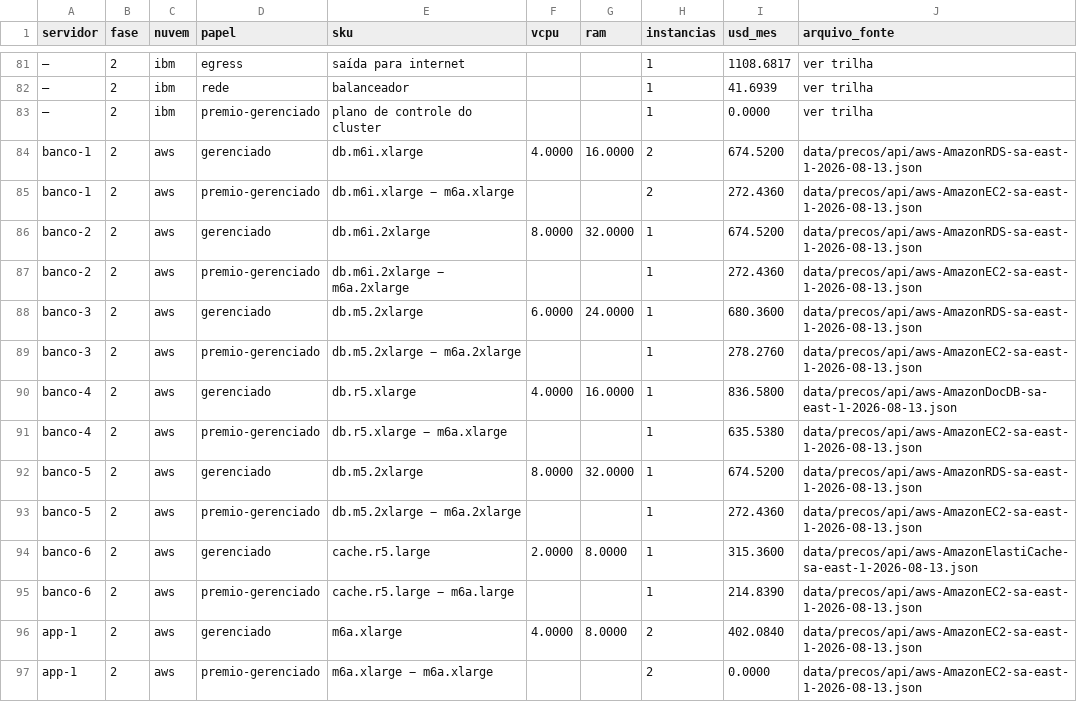
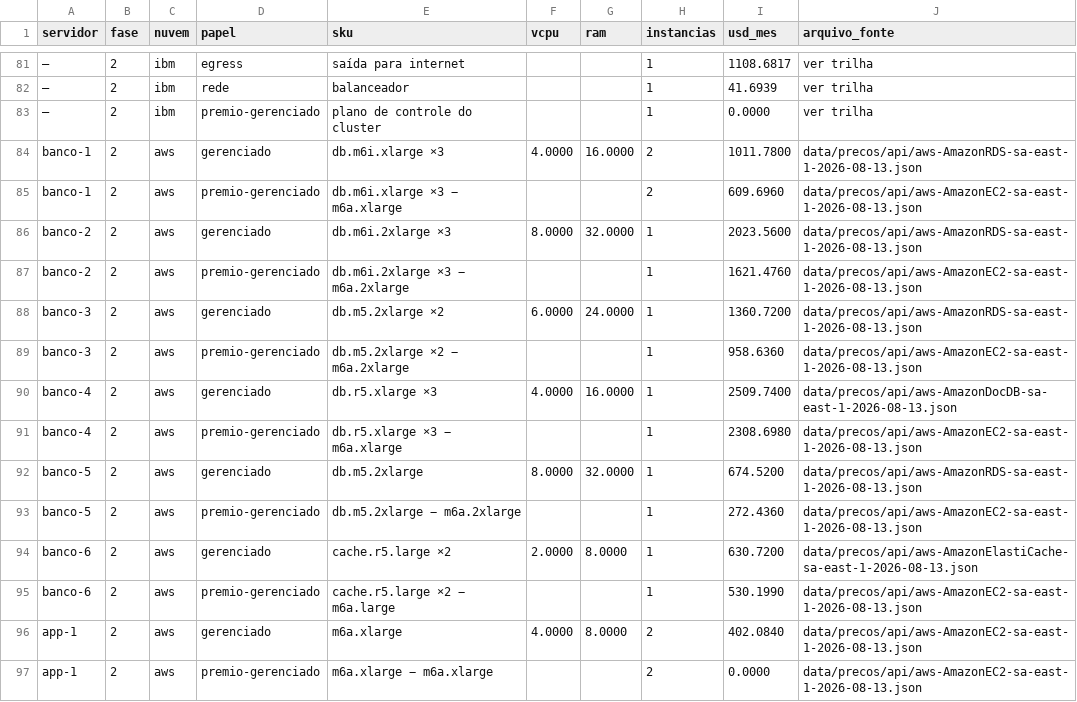
Before and after one commit to ulissesflores/block-storage-tco, a CSV file: output/tabelas/dimensionamento.csv, drawn as a sheet; only a part is shown, gaps mark what is left out; the diff names each change by its address in the sheet, - before the commit and + after, or states it on an @@ line.

```diff
--- a/output/tabelas/dimensionamento.csv
+++ b/output/tabelas/dimensionamento.csv
-E84 (sku): db.m6i.xlarge
+E84 (sku): db.m6i.xlarge ×3
-I84 (usd_mes): 674.5200
+I84 (usd_mes): 1011.7800
-E85 (sku): db.m6i.xlarge − m6a.xlarge
+E85 (sku): db.m6i.xlarge ×3 − m6a.xlarge
-I85 (usd_mes): 272.4360
+I85 (usd_mes): 609.6960
-E86 (sku): db.m6i.2xlarge
+E86 (sku): db.m6i.2xlarge ×3
-I86 (usd_mes): 674.5200
+I86 (usd_mes): 2023.5600
-E87 (sku): db.m6i.2xlarge − m6a.2xlarge
+E87 (sku): db.m6i.2xlarge ×3 − m6a.2xlarge
-I87 (usd_mes): 272.4360
+I87 (usd_mes): 1621.4760
-E88 (sku): db.m5.2xlarge
+E88 (sku): db.m5.2xlarge ×2
-I88 (usd_mes): 680.3600
+I88 (usd_mes): 1360.7200
-E89 (sku): db.m5.2xlarge − m6a.2xlarge
+E89 (sku): db.m5.2xlarge ×2 − m6a.2xlarge
-I89 (usd_mes): 278.2760
+I89 (usd_mes): 958.6360
-E90 (sku): db.r5.xlarge
+E90 (sku): db.r5.xlarge ×3
-I90 (usd_mes): 836.5800
+I90 (usd_mes): 2509.7400
-E91 (sku): db.r5.xlarge − m6a.xlarge
+E91 (sku): db.r5.xlarge ×3 − m6a.xlarge
-I91 (usd_mes): 635.5380
+I91 (usd_mes): 2308.6980
-E94 (sku): cache.r5.large
+E94 (sku): cache.r5.large ×2
-I94 (usd_mes): 315.3600
+I94 (usd_mes): 630.7200
-E95 (sku): cache.r5.large − m6a.large
+E95 (sku): cache.r5.large ×2 − m6a.large
-I95 (usd_mes): 214.8390
+I95 (usd_mes): 530.1990
```
Also changed, not shown: docs/chain-ledger.tsv, output/tabelas/precos-unitarios.csv, 23 other files.
